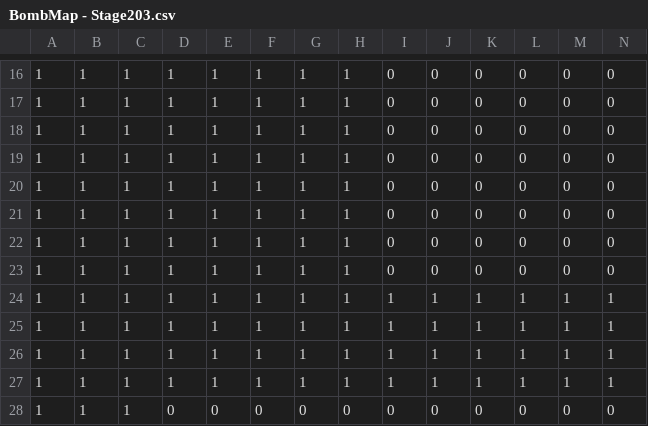
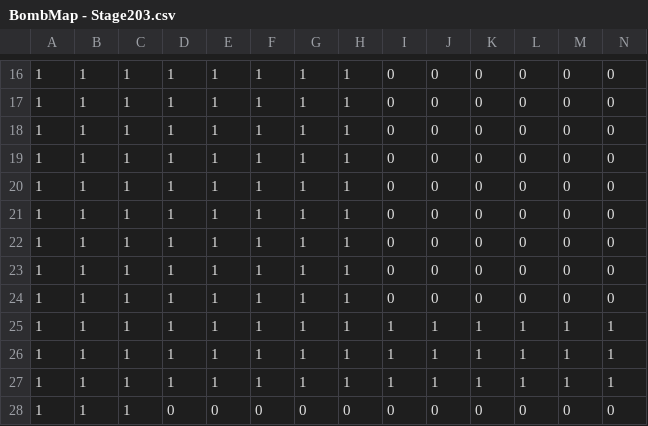
Before and after one commit to if-it/Bomb, a CSV file: Janp/Load/Data/Map/Map/BombMap - Stage203.csv, drawn as a sheet; only a part is shown, gaps mark what is left out; removed rows and columns are numbered as before the commit, all else as after; rows hold the shown columns only; the diff names each change by its address in the sheet, - before the commit and + after, or states it on an @@ line.

```diff
--- a/Janp/Load/Data/Map/Map/BombMap - Stage203.csv
+++ b/Janp/Load/Data/Map/Map/BombMap - Stage203.csv
+row 22: 1 | 1 | 1 | 1 | 1 | 1 | 1 | 1 | 0 | 0 | 0 | 0 | 0 | 0
-row 24: 1 | 1 | 1 | 1 | 1 | 1 | 1 | 1 | 1 | 1 | 1 | 1 | 1 | 1
```
Also changed, not shown: Janp/Load/Data/Map/Map/BombMap - Stage100.csv, Janp/Load/Data/Map/Map/BombMap - Stage102.csv, 10 other files.
